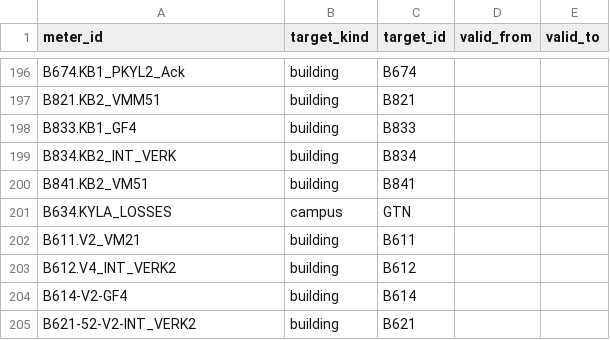
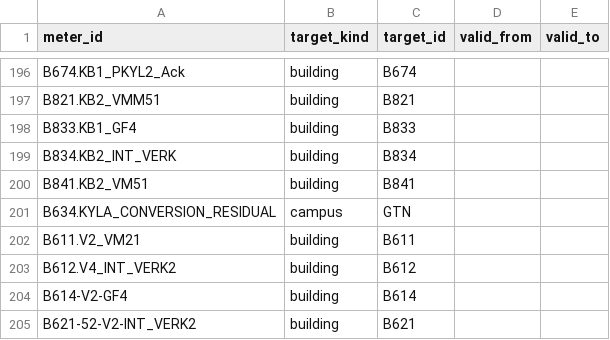
Before and after one commit to luiscarlon/graphite, a CSV file: data/sites/gartuna/meter_measures.csv, drawn as a sheet; only a part is shown, gaps mark what is left out.

```diff
--- a/data/sites/gartuna/meter_measures.csv
+++ b/data/sites/gartuna/meter_measures.csv
@@ -200,3 +200,3 @@ B834.KB2_INT_VERK,building,B834,,
 B841.KB2_VM51,building,B841,,
-B634.KYLA_LOSSES,campus,GTN,,
+B634.KYLA_CONVERSION_RESIDUAL,campus,GTN,,
 B611.V2_VM21,building,B611,,
```
Also changed, not shown: data/sites/gartuna/annotations.csv, data/sites/gartuna/meter_relations.csv, 5 other files.
